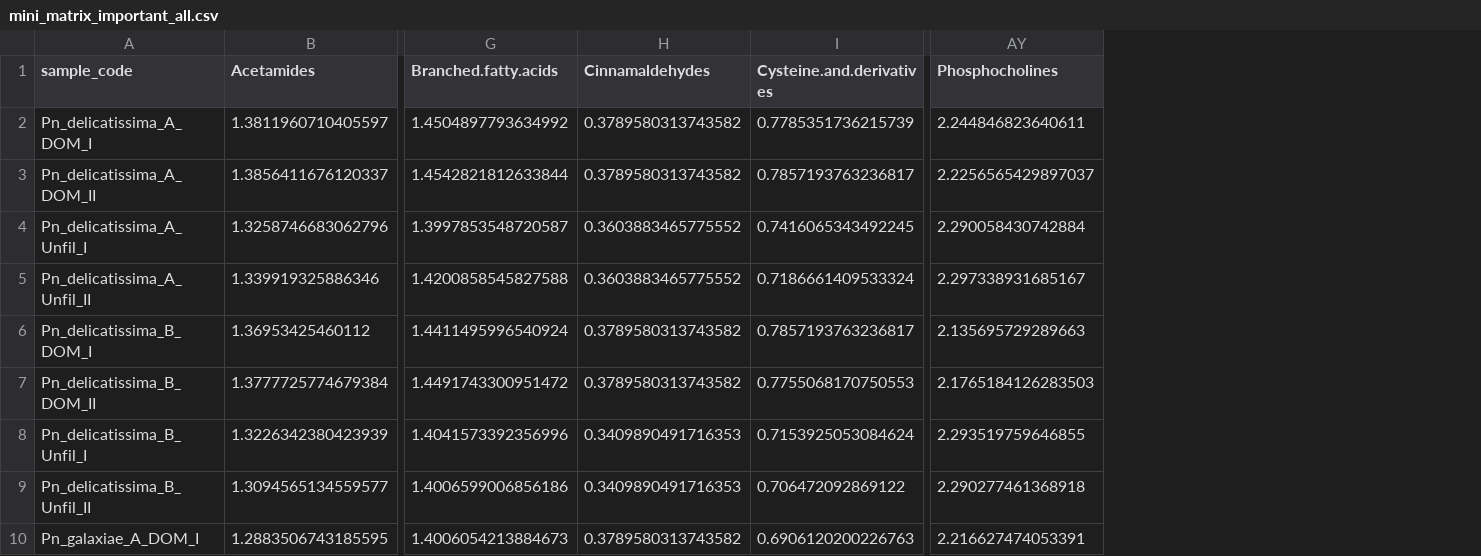
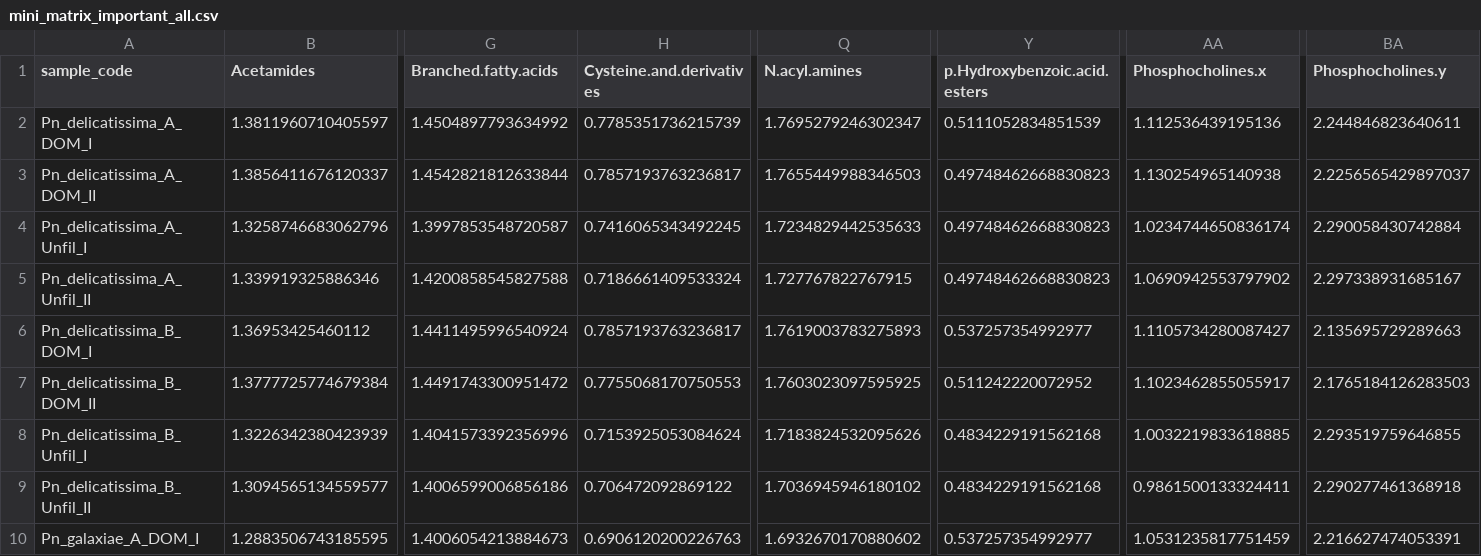
Before and after one commit to Zquinlan/pseudonitzschia_Koester, a CSV file: Data/Analyzed/mini_matrix_important_all.csv, drawn as a sheet; only a part is shown, gaps mark what is left out; removed rows and columns are numbered as before the commit, all else as after; the diff names each change by its address in the sheet, - before the commit and + after, or states it on an @@ line.

```diff
--- a/Data/Analyzed/mini_matrix_important_all.csv
+++ b/Data/Analyzed/mini_matrix_important_all.csv
-column H (Cinnamaldehydes), rows 2-10: 0.3789580313743582 | 0.3789580313743582 | 0.3603883465775552 | 0.3603883465775552 | 0.3789580313743582 | 0.3789580313743582 | 0.3409890491716353 | 0.3409890491716353 | 0.3789580313743582
+column Q (N.acyl.amines), rows 2-10: 1.7695279246302347 | 1.7655449988346503 | 1.7234829442535633 | 1.727767822767915 | 1.7619003783275893 | 1.7603023097595925 | 1.7183824532095626 | 1.7036945946180102 | 1.6932670170880602
+column Y (p.Hydroxybenzoic.acid.esters), rows 2-10: 0.5111052834851539 | 0.49748462668830823 | 0.49748462668830823 | 0.49748462668830823 | 0.537257354992977 | 0.511242220072952 | 0.4834229191562168 | 0.4834229191562168 | 0.537257354992977
+column AA (Phosphocholines.x), rows 2-10: 1.112536439195136 | 1.130254965140938 | 1.0234744650836174 | 1.0690942553797902 | 1.1105734280087427 | 1.1023462855055917 | 1.0032219833618885 | 0.9861500133324411 | 1.0531235817751459
-BA1: Phosphocholines
+BA1: Phosphocholines.y
```
Also changed, not shown: Data/Analyzed/RF_matrix_UnfilFil_mda.05.csv, Data/Analyzed/RF_matrix_organism_mda.05.csv, 5 other files.
